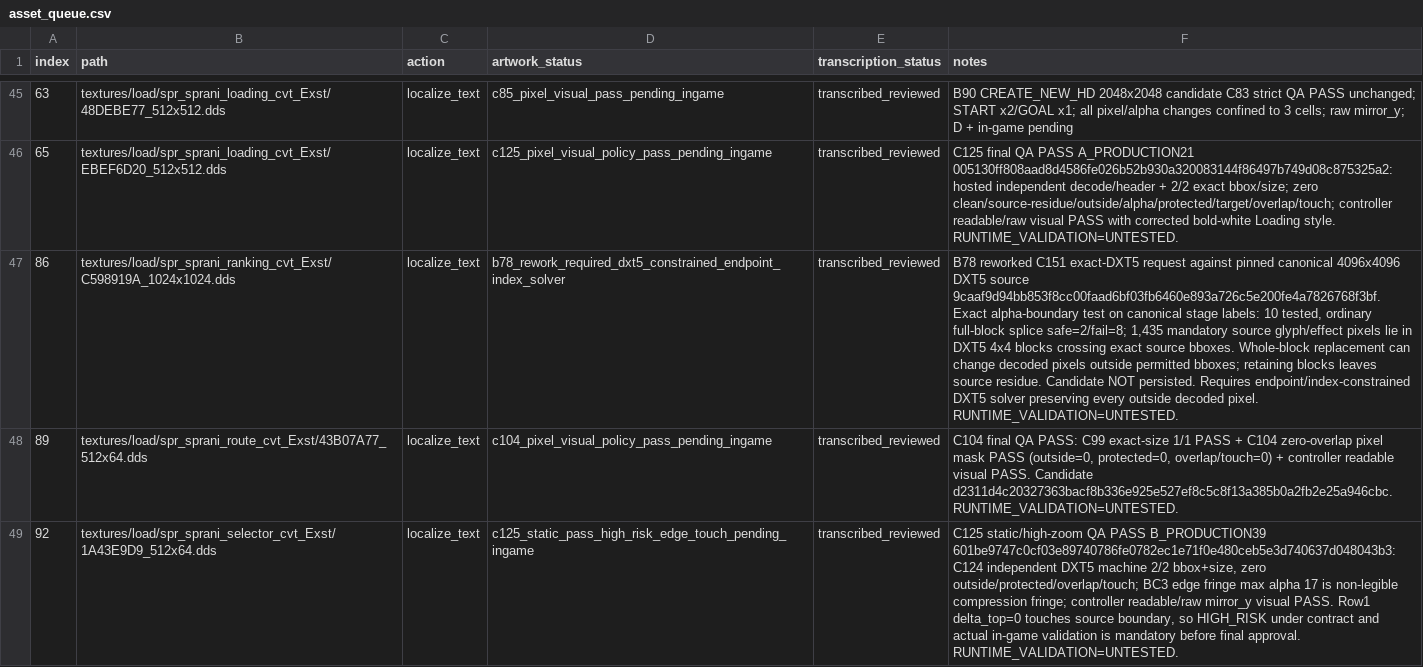
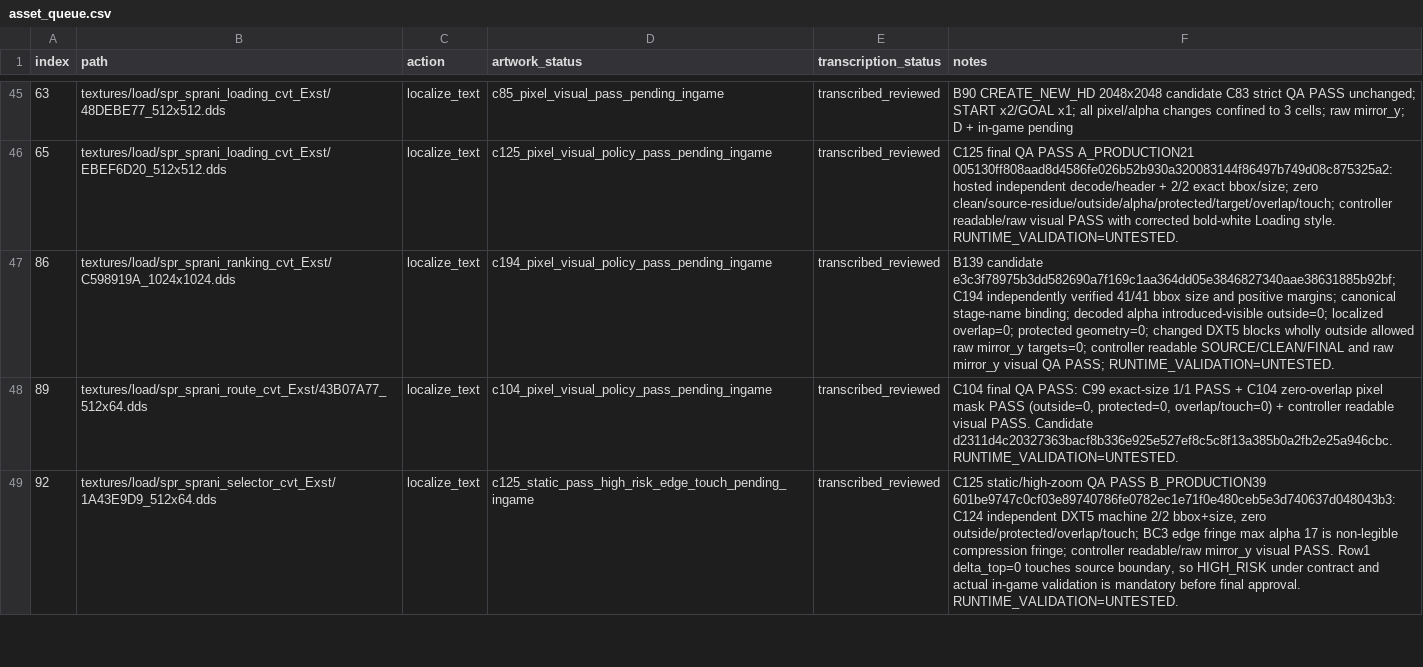
Before and after one commit to thp32tt/OutRun2006Tweaks, a CSV file: localization/graphics/asset_queue.csv, drawn as a sheet; only a part is shown, gaps mark what is left out; the diff names each change by its address in the sheet, - before the commit and + after, or states it on an @@ line.

Commit message:
localization(C): promote C598 after C194

```diff
--- a/localization/graphics/asset_queue.csv
+++ b/localization/graphics/asset_queue.csv
-D47 (artwork_status): b78_rework_required_dxt5_constrained_endpoint_index_solver
+D47 (artwork_status): c194_pixel_visual_policy_pass_pending_ingame
-F47 (notes): B78 reworked C151 exact-DXT5 request against pinned canonical 4096x4096 DXT5 source 9caaf9d94bb853f8cc00faad6bf03fb6460e893a726c5e200fe4a7826768f3bf. Exact alpha-boundary test on canonical stage labels: 10 tested, ordinary full-block splice safe=2/fail=8; 1,435 mandatory source glyph/effect pixels lie in DXT5 4x4 blocks crossing exact source bboxes. Whole-block replacement can change decoded pixels outside permitted bboxes; retaining blocks leaves source residue. Candidate NOT persisted. Requires endpoint/index-constrained DXT5 solver preserving every outside decoded pixel. RUNTIME_VALIDATION=UNTESTED.
+F47 (notes): B139 candidate e3c3f78975b3dd582690a7f169c1aa364dd05e3846827340aae38631885b92bf; C194 independently verified 41/41 bbox size and positive margins; canonical stage-name binding; decoded alpha introduced-visible outside=0; localized overlap=0; protected geometry=0; changed DXT5 blocks wholly outside allowed raw mirror_y targets=0; controller readable SOURCE/CLEAN/FINAL and raw mirror_y visual QA PASS; RUNTIME_VALIDATION=UNTESTED.
```
